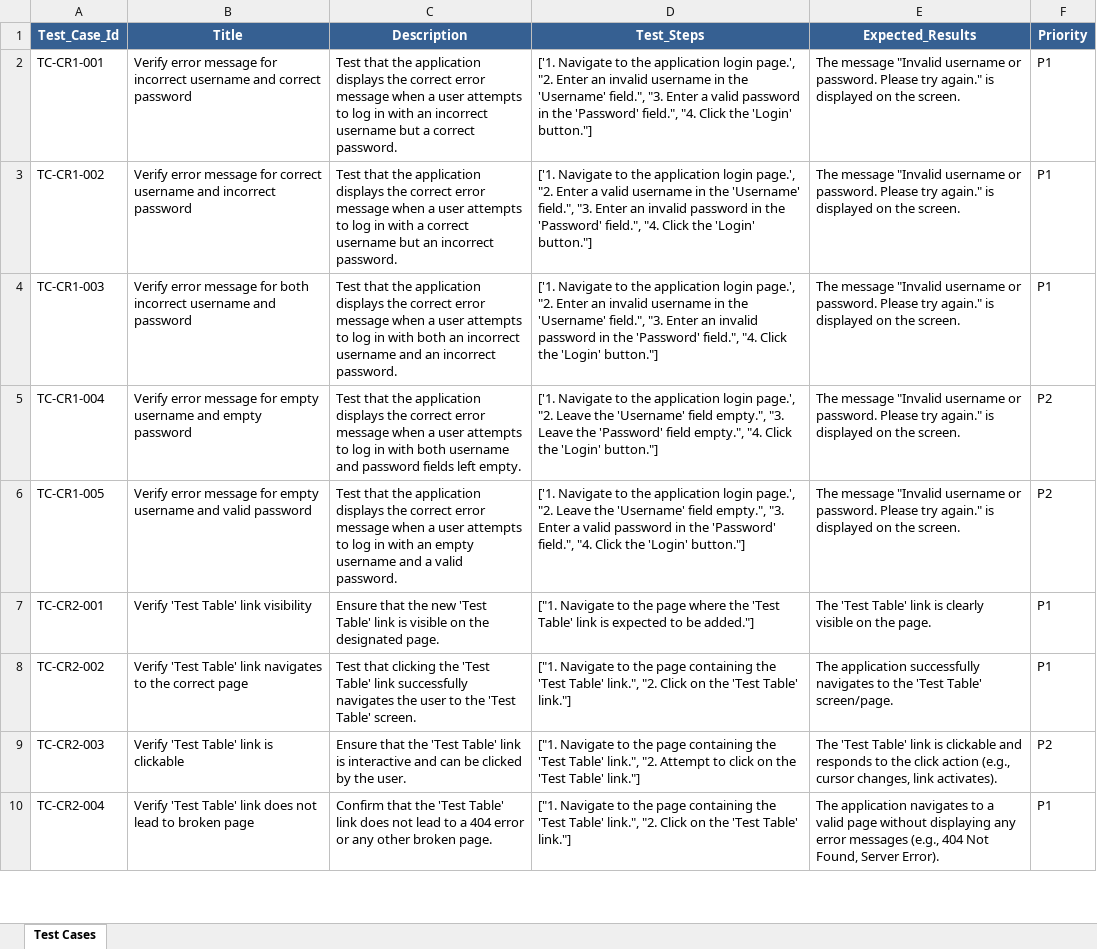
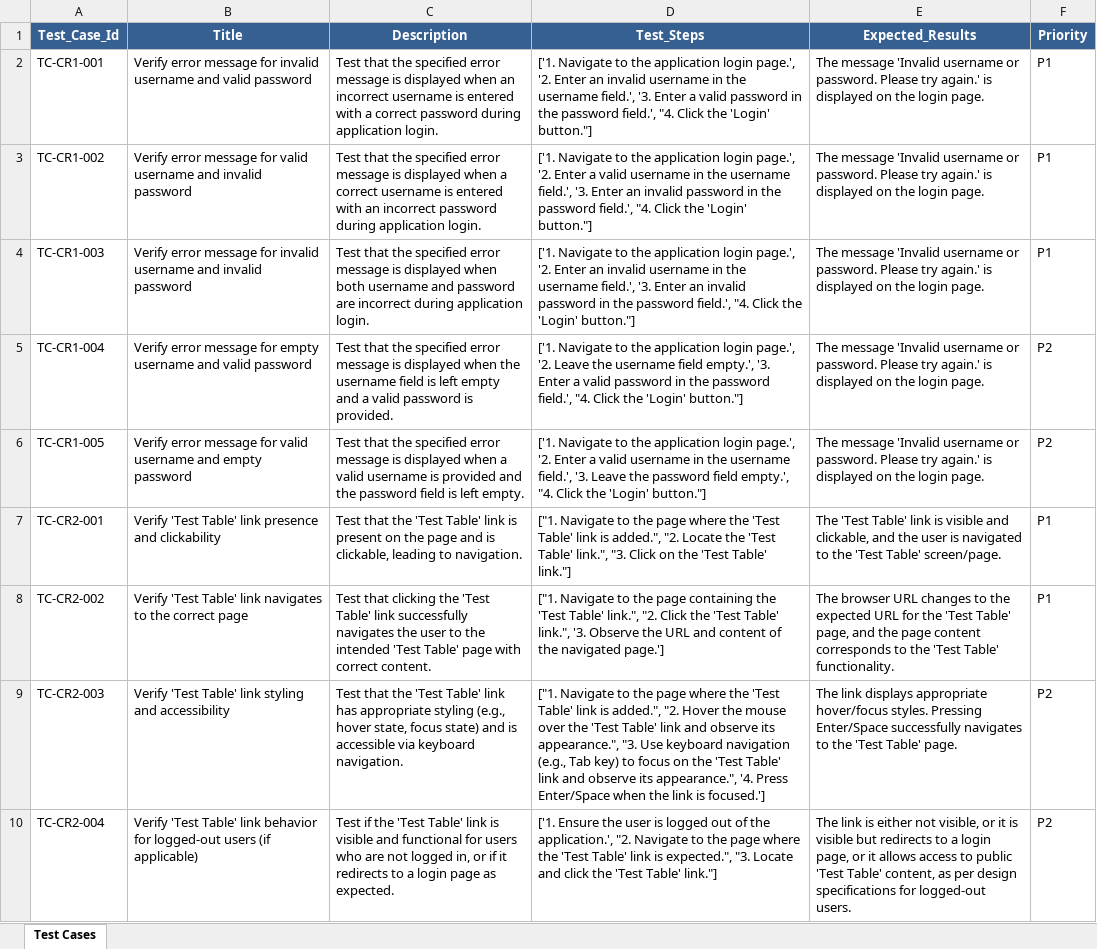
Before and after one commit to reachaadi/Final_Dissertation, an Excel workbook: autotestgen/atg/test_cases/CS_RequirementDocument_Test_cases.xlsx, sheet Test Cases, drawn as a sheet; only a part is shown; values as stored, in another font and other column widths than the file's, no borders; the diff covers the shown part only; the diff names each change by its address in the sheet, - before the commit and + after, or states it on an @@ line.

```diff
--- a/autotestgen/atg/test_cases/CS_RequirementDocument_Test_cases.xlsx (sheet Test Cases)
+++ b/autotestgen/atg/test_cases/CS_RequirementDocument_Test_cases.xlsx (sheet Test Cases)
-B2 (Title): …message for incorrect username and correct password
+B2 (Title): …message for invalid username and valid password
-C2 (Description): …that the application displays the correct error message when a user attempts to log in with an incorrect username but a correct password.
+C2 (Description): …that the specified error message is displayed when an incorrect username is entered with a correct password during application login.
-D2 (Test_Steps): …login page.', "2. Enter an invalid username in the 'Username' field.", "3. Enter a valid password in the 'Password' field.", "4. Click…
+D2 (Test_Steps): …login page.', '2. Enter an invalid username in the username field.', '3. Enter a valid password in the password field.', "4. Click…
-E2:E6 (Expected_Results): The message "Invalid username or password. Please try again." is displayed on the screen.
+E2:E6 (Expected_Results): The message 'Invalid username or password. Please try again.' is displayed on the login page.
-B3 (Title): …message for correct username and incorrect password
+B3 (Title): …message for valid username and invalid password
-C3 (Description): …that the application displays the correct error message when a user attempts to log in with a correct username but an incorrect password.
+C3 (Description): …that the specified error message is displayed when a correct username is entered with an incorrect password during application login.
-D3 (Test_Steps): …login page.', "2. Enter a valid username in the 'Username' field.", "3. Enter an invalid password in the 'Password' field.", "4. Click…
+D3 (Test_Steps): …login page.', '2. Enter a valid username in the username field.', '3. Enter an invalid password in the password field.', "4. Click…
-B4 (Title): …message for both incorrect username and password
+B4 (Title): …message for invalid username and invalid password
-C4 (Description): …that the application displays the correct error message when a user attempts to log in with both an incorrect username and an incorrect password.
+C4 (Description): …that the specified error message is displayed when both username and password are incorrect during application login.
-D4 (Test_Steps): …login page.', "2. Enter an invalid username in the 'Username' field.", "3. Enter an invalid password in the 'Password' field.", "4. Click…
+D4 (Test_Steps): …login page.', '2. Enter an invalid username in the username field.', '3. Enter an invalid password in the password field.', "4. Click…
-B5 (Title): …username and empty password
+B5 (Title): …username and valid password
-C5 (Description): …that the application displays the correct error message when a user attempts to log in with both username and password fields left empty.
+C5 (Description): …that the specified error message is displayed when the username field is left empty and a valid password is provided.
-D5 (Test_Steps): …login page.', "2. Leave the 'Username' field empty.", "3. Leave the 'Password' field empty.", "4. Click…
+D5 (Test_Steps): …login page.', '2. Leave the username field empty.', '3. Enter a valid password in the password field.', "4. Click…
-B6 (Title): …message for empty username and valid password
+B6 (Title): …message for valid username and empty password
-C6 (Description): …that the application displays the correct error message when a user attempts to log in with an empty username and a valid password.
+C6 (Description): …that the specified error message is displayed when a valid username is provided and the password field is left empty.
-D6 (Test_Steps): …login page.', "2. Leave the 'Username' field empty.", "3. Enter a valid password in the 'Password' field.", "4. Click…
+D6 (Test_Steps): …login page.', '2. Enter a valid username in the username field.', '3. Leave the password field empty.', "4. Click…
-B7 (Title): Verify 'Test Table' link visibility
+B7 (Title): Verify 'Test Table' link presence and clickability
-C7 (Description): Ensure that the new 'Test Table' link is visible on the designated page.
+C7 (Description): Test that the 'Test Table' link is present on the page and is clickable, leading to navigation.
-D7 (Test_Steps): …link is expected to be added."]
+D7 (Test_Steps): …link is added.", "2. Locate the 'Test Table' link.", "3. Click on the 'Test Table' link."]
-E7 (Expected_Results): …link is clearly visible on the page.
+E7 (Expected_Results): …link is visible and clickable, and the user is navigated to the 'Test Table' screen/page.
-C8 (Description): …to the 'Test Table' screen.
+C8 (Description): …to the intended 'Test Table' page with correct content.
-D8 (Test_Steps): …"2. Click on the 'Test Table' link."]
+D8 (Test_Steps): …"2. Click the 'Test Table' link.", '3. Observe the URL and content of the navigated page.']
-E8 (Expected_Results): The application successfully navigates to the 'Test Table' screen/page.
+E8 (Expected_Results): The browser URL changes to the expected URL for the 'Test Table' page, and the page content corresponds to the 'Test Table' functionality.
-B9 (Title): Verify 'Test Table' link is clickable
+B9 (Title): Verify 'Test Table' link styling and accessibility
-C9 (Description): Ensure that the 'Test Table' link is interactive and can be clicked by the user.
+C9 (Description): Test that the 'Test Table' link has appropriate styling (e.g., hover state, focus state) and is accessible via keyboard navigation.
-D9 (Test_Steps): …the page containing the 'Test Table' link.", "2. Attempt to click on the 'Test Table' link."]
+D9 (Test_Steps): …the page where the 'Test Table' link is added.", "2. Hover the mouse over the 'Test Table' link and observe its appearance.", "3. Use keyboard navigation (e.g., Tab key) to focus on the 'Test Table' link and observe its appearance.", '4. Press Enter/Space when the link is focused.']
-E9 (Expected_Results): The 'Test Table' link is clickable and responds to the click action (e.g., cursor changes, link activates).
+E9 (Expected_Results): The link displays appropriate hover/focus styles. Pressing Enter/Space successfully navigates to the 'Test Table' page.
-B10 (Title): …Table' link does not lead to broken page
+B10 (Title): …Table' link behavior for logged-out users (if applicable)
-C10 (Description): Confirm that the 'Test Table' link does not lead to a 404 error or any other broken page.
+C10 (Description): Test if the 'Test Table' link is visible and functional for users who are not logged in, or if it redirects to a login page as expected.
-D10 (Test_Steps): ["1. Navigate to the page containing the 'Test Table' link.", "2. Click on the 'Test…
+D10 (Test_Steps): ['1. Ensure the user is logged out of the application.', "2. Navigate to the page where the 'Test Table' link is expected.", "3. Locate and click the 'Test…
-E10 (Expected_Results): The application navigates to a valid page without displaying any error messages (e.g., 404 Not Found, Server Error).
+E10 (Expected_Results): The link is either not visible, or it is visible but redirects to a login page, or it allows access to public 'Test Table' content, as per design specifications for logged-out users.
-F10 (Priority): P1
+F10 (Priority): P2
```
Also changed, not shown: 26 edited cells elsewhere in this sheet, 23 other files.
